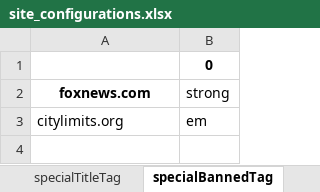
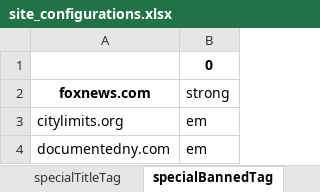
Before and after one commit to hanwzhang/clipmaster, an Excel workbook: site_configurations.xlsx, sheet specialBannedTag, drawn as a sheet; values as stored, in another font and other column widths than the file's, no borders; the diff names each change by its address in the sheet, - before the commit and + after, or states it on an @@ line.

```diff
--- a/site_configurations.xlsx (sheet specialBannedTag)
+++ b/site_configurations.xlsx (sheet specialBannedTag)
+row 4: documentedny.com | em
```
Also changed, not shown: sheet specialBylinePos, sheet generalRule, 1 other file.
